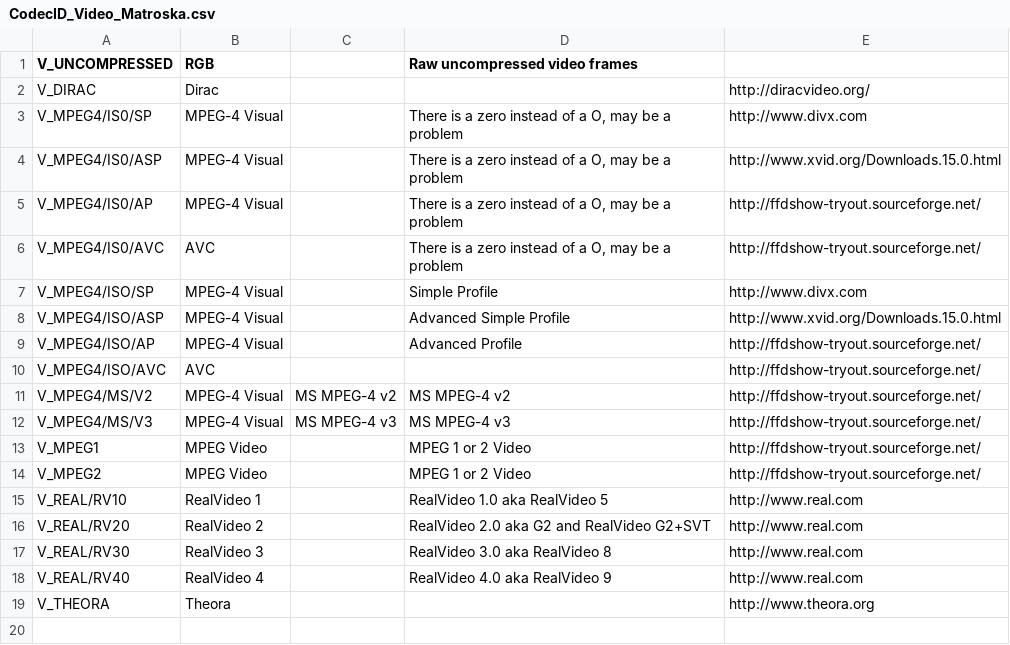
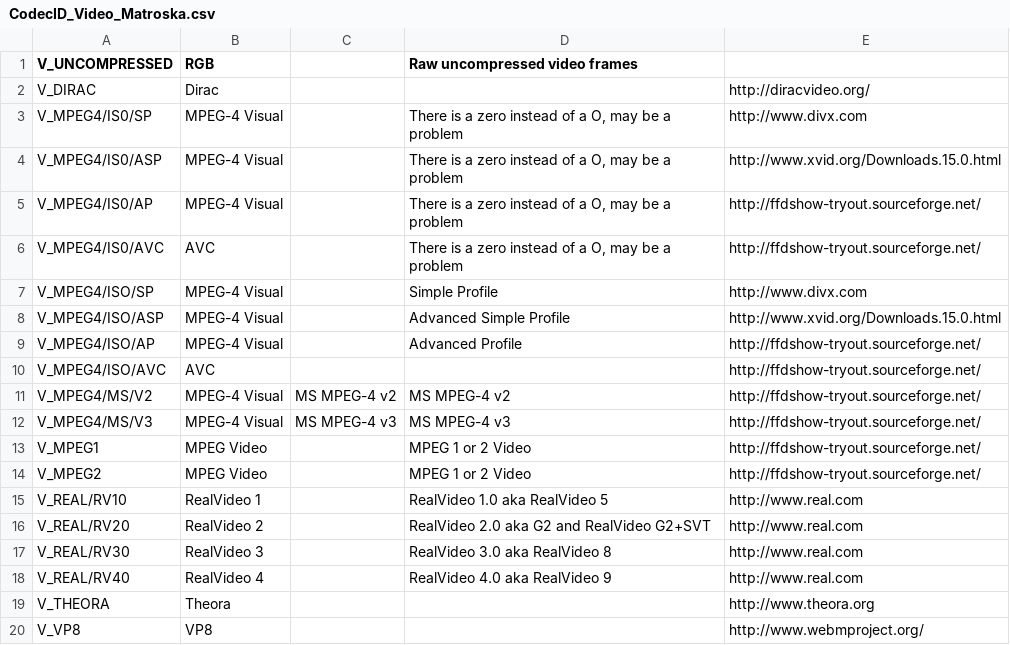
Before and after one commit to beppec56/MediaInfo-git_svn, a CSV file: Source/Ressource/Text/DataBase/CodecID_Video_Matroska.csv, drawn as a sheet; the diff names each change by its address in the sheet, - before the commit and + after, or states it on an @@ line.

```diff
--- a/Source/Ressource/Text/DataBase/CodecID_Video_Matroska.csv
+++ b/Source/Ressource/Text/DataBase/CodecID_Video_Matroska.csv
+row 20: V_VP8 | VP8 |  |  | http://www.webmproject.org/
```
Also changed, not shown: Source/Ressource/Text/DataBase/Format.csv, 3 other files.
